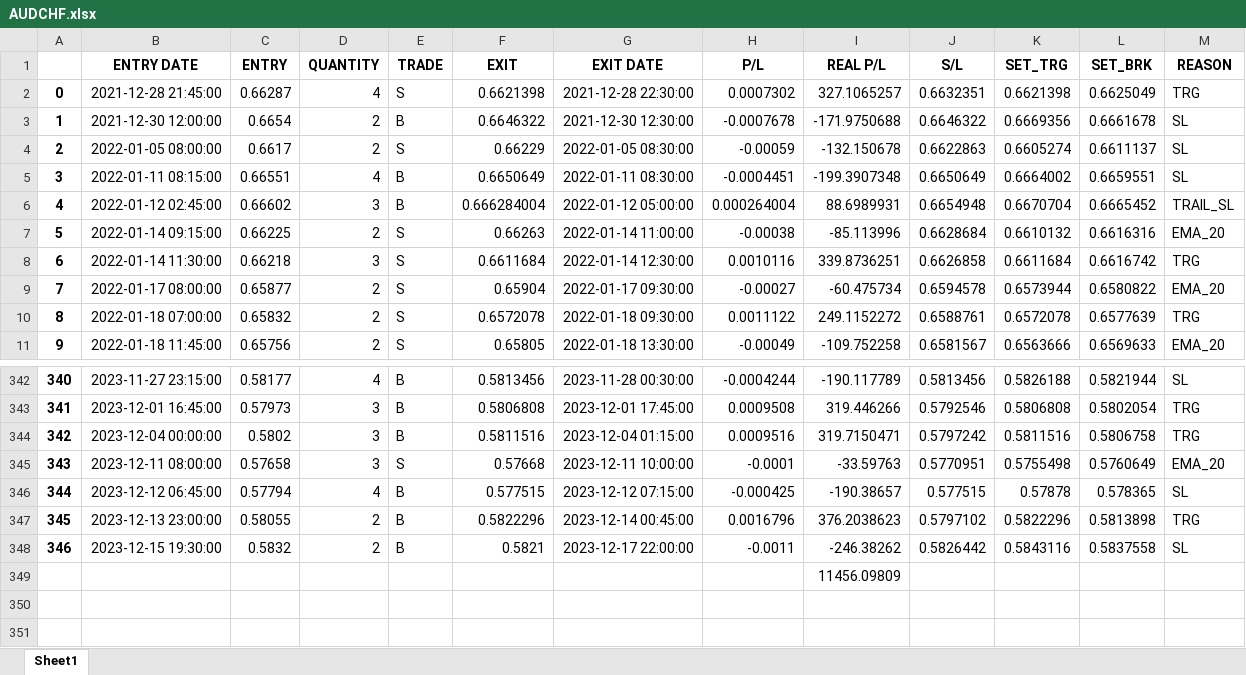
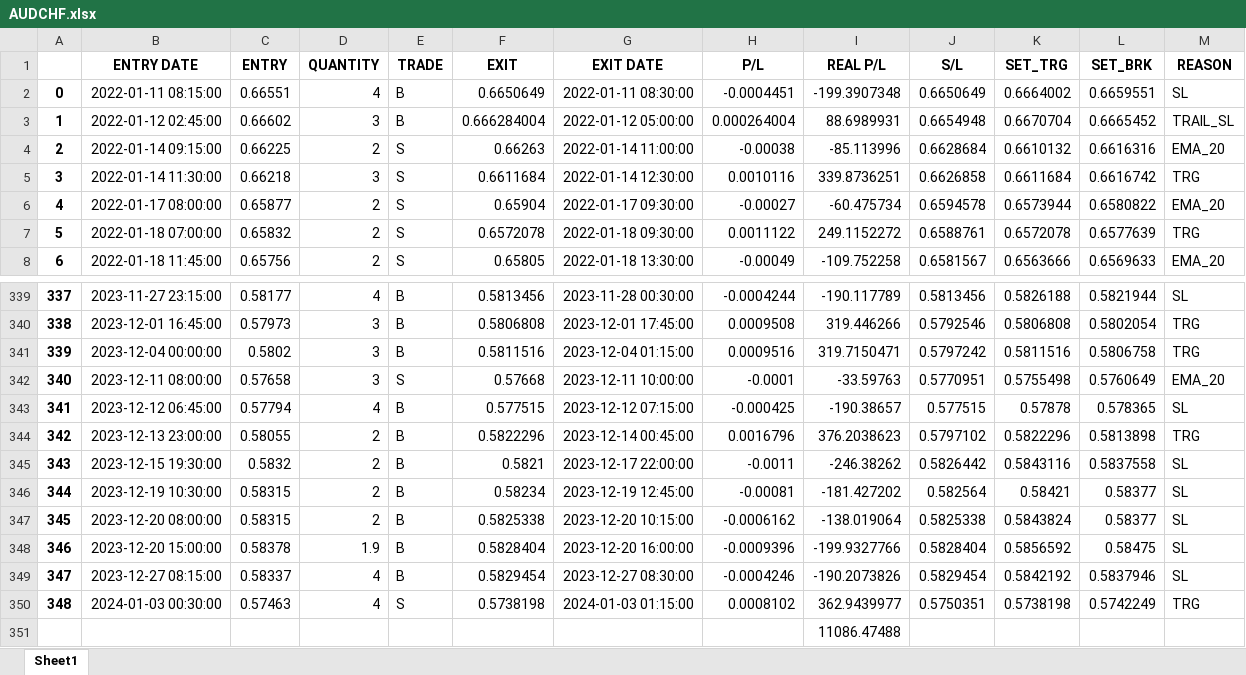
Before and after one commit to yugants/MT5, an Excel workbook: Backtesting Strategy/AUDCHF.xlsx, sheet Sheet1, drawn as a sheet; only a part is shown, gaps mark what is left out; values as stored, in another font and other column widths than the file's, no borders; removed rows and columns are numbered as before the commit, all else as after; the diff names each change by its address in the sheet, - before the commit and + after, or states it on an @@ line.

```diff
--- a/Backtesting Strategy/AUDCHF.xlsx (sheet Sheet1)
+++ b/Backtesting Strategy/AUDCHF.xlsx (sheet Sheet1)
-row 2: 0 | 2021-12-28 21:45:00 | 0.66287 | 4 | S | 0.6621398 | 2021-12-28 22:30:00 | 0.0007302 | 327.1065257 | 0.6632351 | 0.6621398 | 0.6625049 | TRG
-row 3: 1 | 2021-12-30 12:00:00 | 0.6654 | 2 | B | 0.6646322 | 2021-12-30 12:30:00 | -0.0007678 | -171.9750688 | 0.6646322 | 0.6669356 | 0.6661678 | SL
-row 4: 2 | 2022-01-05 08:00:00 | 0.6617 | 2 | S | 0.66229 | 2022-01-05 08:30:00 | -0.00059 | -132.150678 | 0.6622863 | 0.6605274 | 0.6611137 | SL
@@ column A renumbered between rows 2 and 345 @@
+row 346: 344 | 2023-12-19 10:30:00 | 0.58315 | 2 | B | 0.58234 | 2023-12-19 12:45:00 | -0.00081 | -181.427202 | 0.582564 | 0.58421 | 0.58377 | SL
+row 347: 345 | 2023-12-20 08:00:00 | 0.58315 | 2 | B | 0.5825338 | 2023-12-20 10:15:00 | -0.0006162 | -138.019064 | 0.5825338 | 0.5843824 | 0.58377 | SL
+row 348: 346 | 2023-12-20 15:00:00 | 0.58378 | 1.9 | B | 0.5828404 | 2023-12-20 16:00:00 | -0.0009396 | -199.9327766 | 0.5828404 | 0.5856592 | 0.58475 | SL
+row 349: 347 | 2023-12-27 08:15:00 | 0.58337 | 4 | B | 0.5829454 | 2023-12-27 08:30:00 | -0.0004246 | -190.2073826 | 0.5829454 | 0.5842192 | 0.5837946 | SL
+row 350: 348 | 2024-01-03 00:30:00 | 0.57463 | 4 | S | 0.5738198 | 2024-01-03 01:15:00 | 0.0008102 | 362.9439977 | 0.5750351 | 0.5738198 | 0.5742249 | TRG
-I351 (REAL P/L): 11456.09809
+I351 (REAL P/L): 11086.47488
```
Also changed, not shown: Backtesting Strategy/USDJPY.xlsx, 25 other files.
